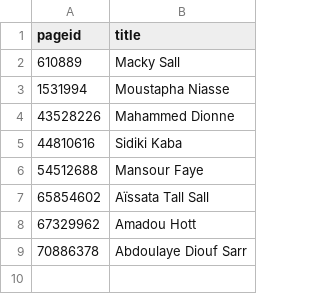
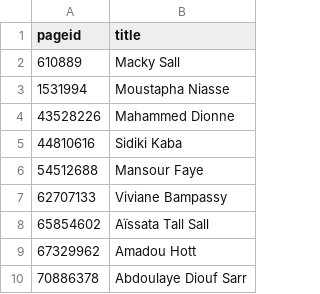
Before and after one commit to every-politician-scrapers/senegal-ministers, a CSV file: enwiki/index.csv, drawn as a sheet; the diff names each change by its address in the sheet, - before the commit and + after, or states it on an @@ line.

```diff
--- a/enwiki/index.csv
+++ b/enwiki/index.csv
+row 7: 62707133 | Viviane Bampassy
```
Also changed, not shown: 1 other file.
